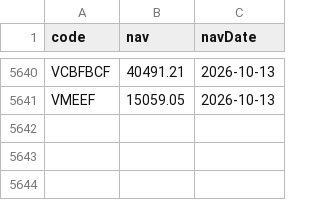
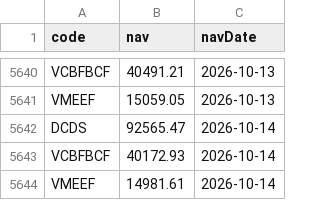
Before and after one commit to congdanh0101/vietnamese-fund-nav-tracker, a CSV file: nav_history_all.csv, drawn as a sheet; only a part is shown, gaps mark what is left out; the diff names each change by its address in the sheet, - before the commit and + after, or states it on an @@ line.

```diff
--- a/nav_history_all.csv
+++ b/nav_history_all.csv
+row 5642: DCDS | 92565.47 | 2026-10-14
+row 5643: VCBFBCF | 40172.93 | 2026-10-14
+row 5644: VMEEF | 14981.61 | 2026-10-14
```
Also changed, not shown: data_trans/All_Transactions_Merged.csv, data_trans/VCBFBCF_transaction.csv, 4 other files.
